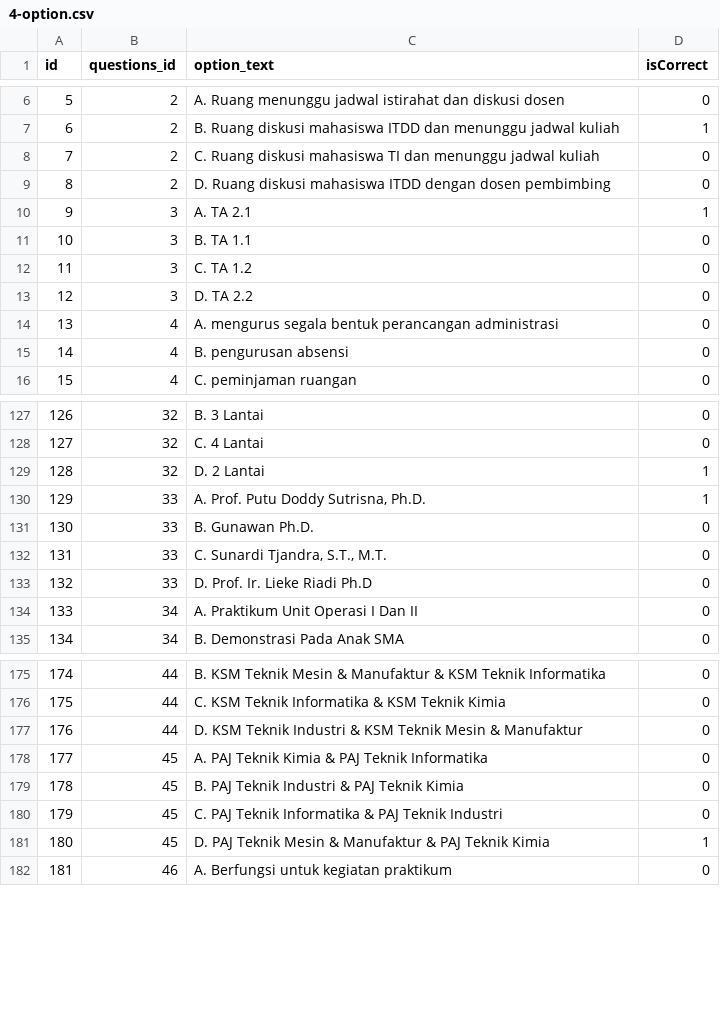
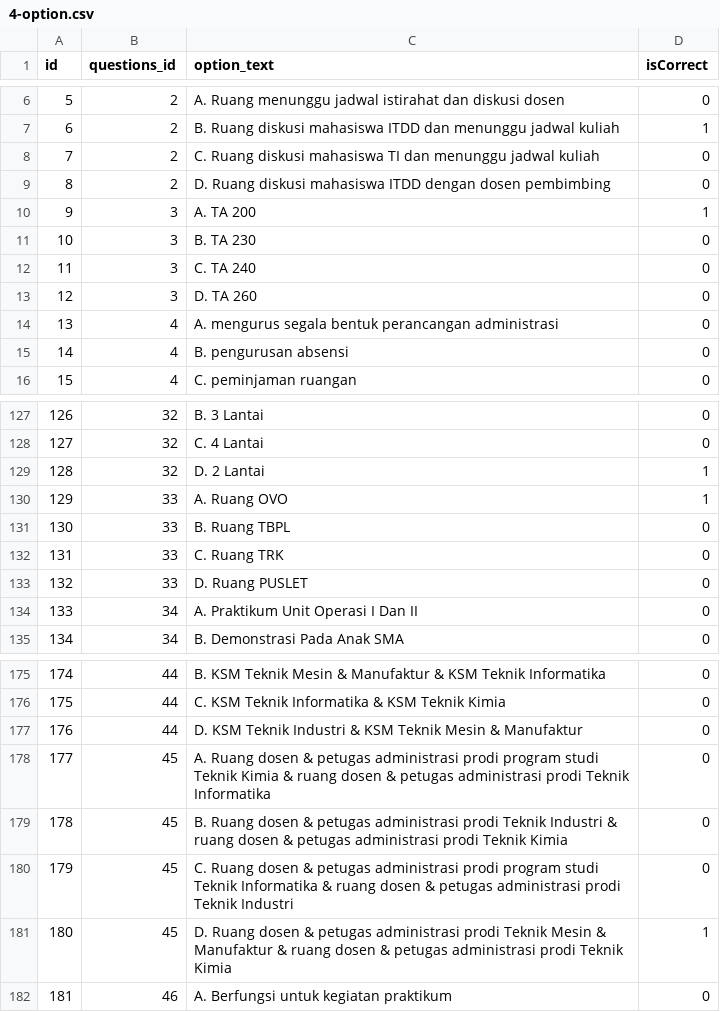
Before and after one commit to alexanderkenrick/Web-Engineering-Tour-MOB-FT-2024, a CSV file: database/data/4-option.csv, drawn as a sheet; only a part is shown, gaps mark what is left out.

```diff
--- a/database/data/4-option.csv
+++ b/database/data/4-option.csv
@@ -9,6 +9,6 @@ id;questions_id;option_text;isCorrect
 8;2;D. Ruang diskusi mahasiswa ITDD dengan dosen pembimbing;0
-9;3;A. TA 2.1;1
-10;3;B. TA 1.1;0
-11;3;C. TA 1.2;0
-12;3;D. TA 2.2;0
+9;3;A. TA 200;1
+10;3;B. TA 230;0
+11;3;C. TA 240;0
+12;3;D. TA 260;0
 13;4;A. mengurus segala bentuk perancangan administrasi;0
@@ -129,6 +129,6 @@ id;questions_id;option_text;isCorrect
 128;32;D. 2 Lantai;1
-129;33;A. Prof. Putu Doddy Sutrisna, Ph.D.;1
-130;33;B. Gunawan Ph.D.;0
-131;33;C. Sunardi Tjandra, S.T., M.T.;0
-132;33;D. Prof. Ir. Lieke Riadi Ph.D;0
+129;33;A. Ruang OVO;1
+130;33;B. Ruang TBPL;0
+131;33;C. Ruang TRK;0
+132;33;D. Ruang PUSLET;0
 133;34;A. Praktikum Unit Operasi I Dan II;0
@@ -177,6 +177,6 @@ id;questions_id;option_text;isCorrect
 176;44;D. KSM Teknik Industri & KSM Teknik Mesin & Manufaktur;0
-177;45;A. PAJ Teknik Kimia & PAJ Teknik Informatika;0
-178;45;B. PAJ Teknik Industri & PAJ Teknik Kimia;0
-179;45;C. PAJ Teknik Informatika & PAJ Teknik Industri;0
-180;45;D. PAJ Teknik Mesin & Manufaktur & PAJ Teknik Kimia;1
+177;45;A. Ruang dosen & petugas administrasi prodi program studi Teknik Kimia & ruang dosen & petugas administrasi prodi Teknik Informatika;0
+178;45;B. Ruang dosen & petugas administrasi prodi Teknik Industri & ruang dosen & petugas administrasi prodi Teknik Kimia;0
+179;45;C. Ruang dosen & petugas administrasi prodi program studi Teknik Informatika & ruang dosen & petugas administrasi prodi Teknik Industri;0
+180;45;D. Ruang dosen & petugas administrasi prodi Teknik Mesin & Manufaktur & ruang dosen & petugas administrasi prodi Teknik Kimia;1
 181;46;A. Berfungsi untuk kegiatan praktikum;0
```
Also changed, not shown: database/data/3-question1.csv.
